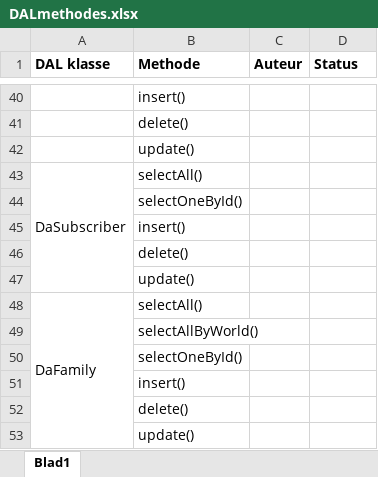
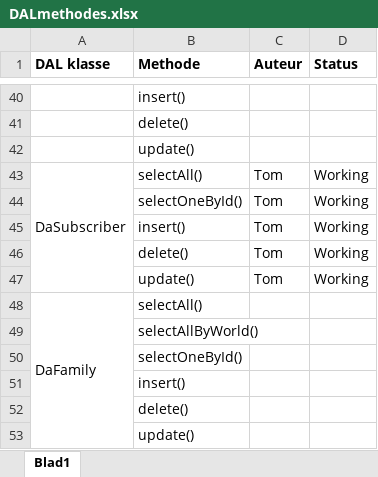
Before and after one commit to Biodiversity-Oman/ProjectOman, an Excel workbook: Doc/TakenVerdeling/DALmethodes.xlsx, sheet Blad1, drawn as a sheet; only a part is shown, gaps mark what is left out; values as stored, in another font and other column widths than the file's, no borders; charts and pictures not drawn; removed rows and columns are numbered as before the commit, all else as after; the diff names each change by its address in the sheet, - before the commit and + after, or states it on an @@ line.

Commit message:
taakverdeling update

```diff
--- a/Doc/TakenVerdeling/DALmethodes.xlsx (sheet Blad1)
+++ b/Doc/TakenVerdeling/DALmethodes.xlsx (sheet Blad1)
-C43 (Auteur): (empty)
+C43 (Auteur): Tom
-D43 (Status): (empty)
+D43 (Status): Working
-row 44:  | selectOneById()
-row 45:  | insert()
-row 46:  | delete()
-row 47:  | update()
+row 44:  | selectOneById() | Tom | Working
+row 45:  | insert() | Tom | Working
+row 46:  | delete() | Tom | Working
+row 47:  | update() | Tom | Working
```
Also changed, not shown: charts or pictures.
